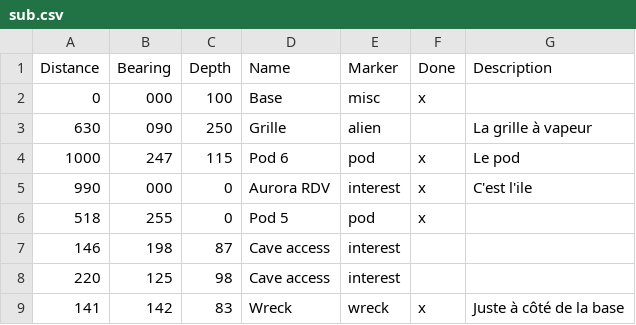
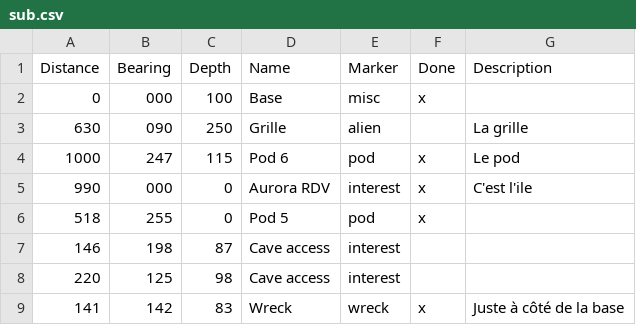
Before and after one commit to Merkwurdichliebe/beacon2map, a CSV file: sub.csv, drawn as a sheet; only a part is shown.

```diff
--- a/sub.csv
+++ b/sub.csv
@@ -2,3 +2,3 @@ Distance,Bearing,Depth,Name,Marker,Done,Description
 0,000,100,Base,misc,x,
-630,090,250,Grille,alien,,"La grille à vapeur"
+630,090,250,Grille,alien,,"La grille"
 1000,247,115,"Pod 6",pod,x,"Le pod"
```
Also changed, not shown: 1 other file.
